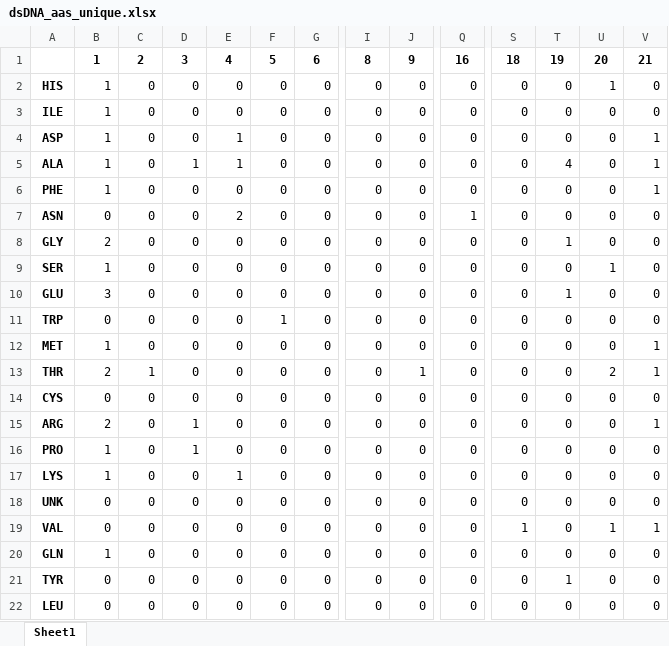
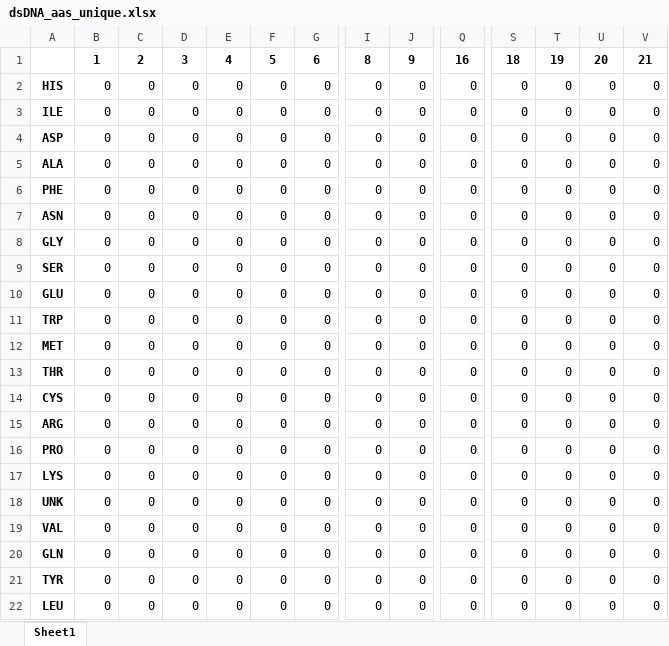
Before and after one commit to gabeorosan/pa-analysis, an Excel workbook: dsDNA_aas_unique.xlsx, sheet Sheet1, drawn as a sheet; only a part is shown, gaps mark what is left out; values as stored, in another font and other column widths than the file's, no borders; the diff names each change by its address in the sheet, - before the commit and + after, or states it on an @@ line.

```diff
--- a/dsDNA_aas_unique.xlsx (sheet Sheet1)
+++ b/dsDNA_aas_unique.xlsx (sheet Sheet1)
-B2:B6: 1
+B2:B6: 0
-U2: 1
+U2: 0
-E4:E5: 1
+E4:E5: 0
-V4:V6: 1
+V4:V6: 0
-D5: 1
+D5: 0
-T5: 4
+T5: 0
-E7: 2
+E7: 0
-Q7: 1
+Q7: 0
-B8: 2
+B8: 0
-T8: 1
+T8: 0
-B9: 1
+B9: 0
-U9: 1
+U9: 0
-B10: 3
+B10: 0
-T10: 1
+T10: 0
-F11: 1
+F11: 0
-B12: 1
+B12: 0
-V12:V13: 1
+V12:V13: 0
-B13: 2
+B13: 0
-C13: 1
+C13: 0
-J13: 1
+J13: 0
-U13: 2
+U13: 0
-B15: 2
+B15: 0
-D15:D16: 1
+D15:D16: 0
-V15: 1
+V15: 0
-B16:B17: 1
+B16:B17: 0
-E17: 1
+E17: 0
-S19: 1
+S19: 0
-U19: 1
+U19: 0
-V19: 1
+V19: 0
-B20: 1
+B20: 0
-T21: 1
+T21: 0
```
Also changed, not shown: NA_aas_unique.xlsx, dsRNA_aas_unique.xlsx, 14 other files.
